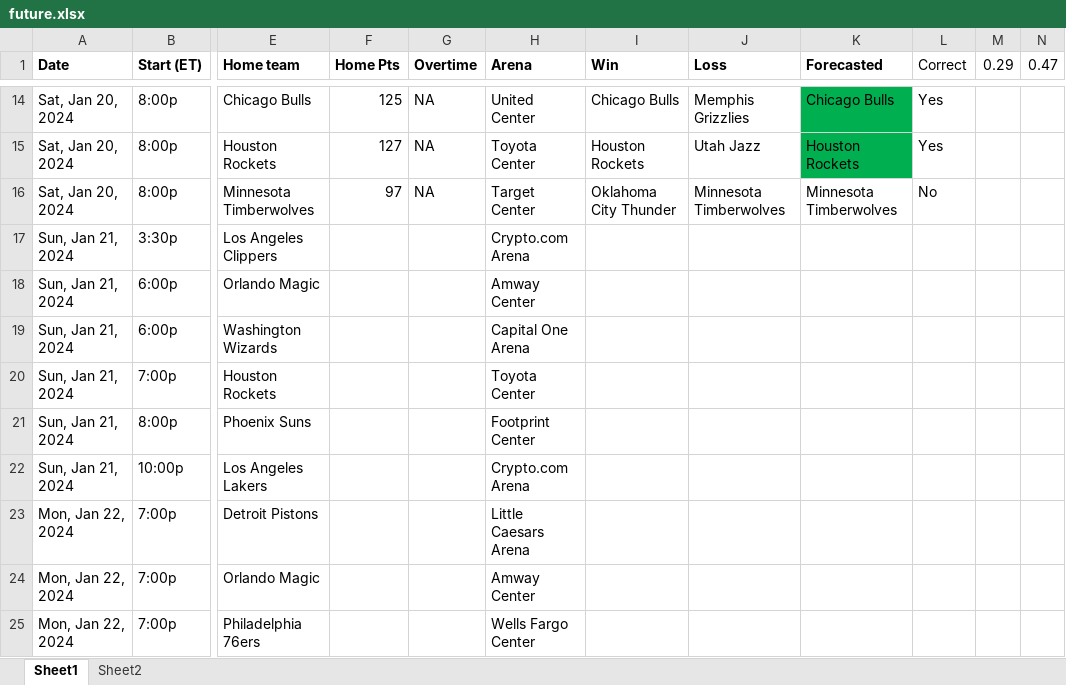
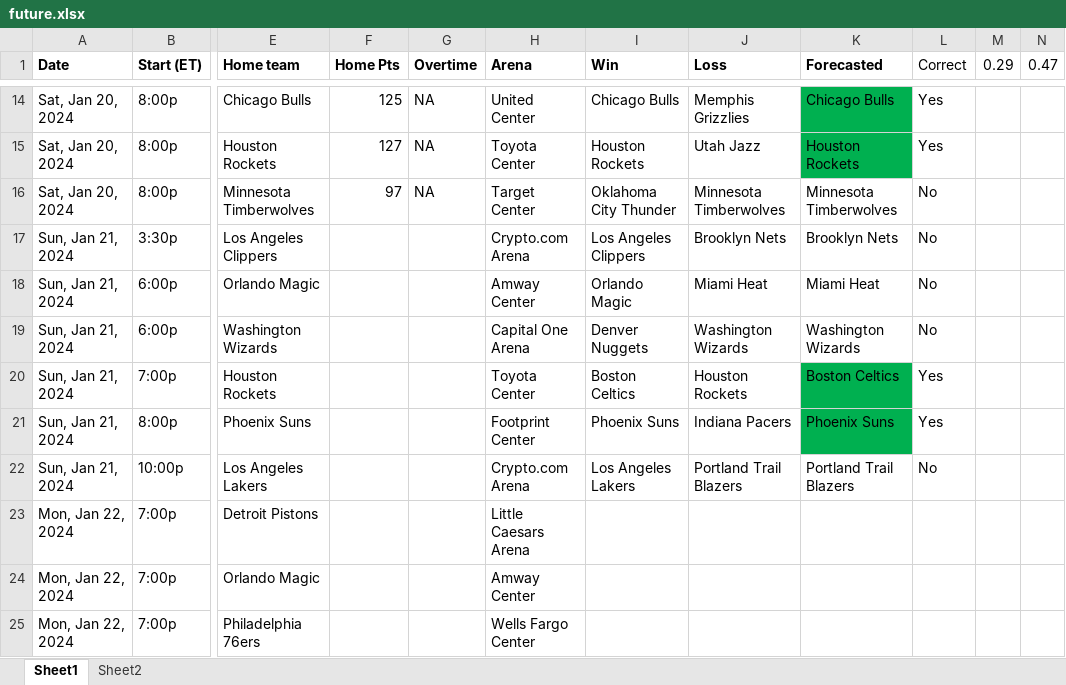
Before and after one commit to 91dhar/NBA-Projections, an Excel workbook: future.xlsx, sheet Sheet1, drawn as a sheet; only a part is shown, gaps mark what is left out; values as stored, in another font and other column widths than the file's, no borders; the diff names each change by its address in the sheet, - before the commit and + after, or states it on an @@ line.

Commit message:
modified:   NBA2324.xlsx modified:   future.xlsx modified:   nba_forecast.ipynb

```diff
--- a/future.xlsx (sheet Sheet1)
+++ b/future.xlsx (sheet Sheet1)
-I17 (Win): (empty)
+I17 (Win): Los Angeles Clippers
-J17 (Loss): (empty)
+J17 (Loss): Brooklyn Nets
-K17 (Forecasted): (empty)
+K17 (Forecasted): Brooklyn Nets
-L17:L19 (Correct): (empty)
+L17:L19 (Correct): No
-I18 (Win): (empty)
+I18 (Win): Orlando Magic
-J18 (Loss): (empty)
+J18 (Loss): Miami Heat
-K18 (Forecasted): (empty)
+K18 (Forecasted): Miami Heat
-I19 (Win): (empty)
+I19 (Win): Denver Nuggets
-J19 (Loss): (empty)
+J19 (Loss): Washington Wizards
-K19 (Forecasted): (empty)
+K19 (Forecasted): Washington Wizards
-I20 (Win): (empty)
+I20 (Win): Boston Celtics
-J20 (Loss): (empty)
+J20 (Loss): Houston Rockets
-K20 (Forecasted): (empty)
+K20 (Forecasted): Boston Celtics
-K20:K21 fill: none
+K20:K21 fill: #00B050
-L20:L21 (Correct): (empty)
+L20:L21 (Correct): Yes
-I21 (Win): (empty)
+I21 (Win): Phoenix Suns
-J21 (Loss): (empty)
+J21 (Loss): Indiana Pacers
-K21 (Forecasted): (empty)
+K21 (Forecasted): Phoenix Suns
-I22 (Win): (empty)
+I22 (Win): Los Angeles Lakers
-J22 (Loss): (empty)
+J22 (Loss): Portland Trail Blazers
-K22 (Forecasted): (empty)
+K22 (Forecasted): Portland Trail Blazers
-L22 (Correct): (empty)
+L22 (Correct): No
```
Also changed, not shown: NBA2324.xlsx, 1 other file.
